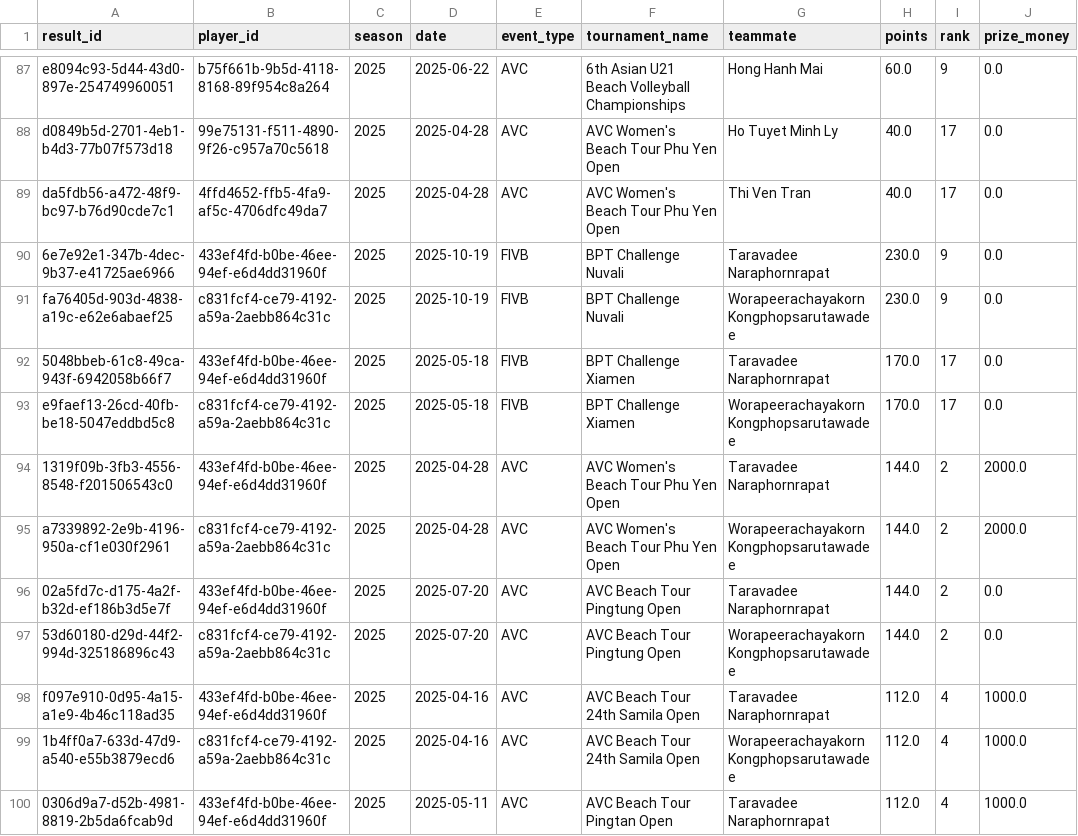
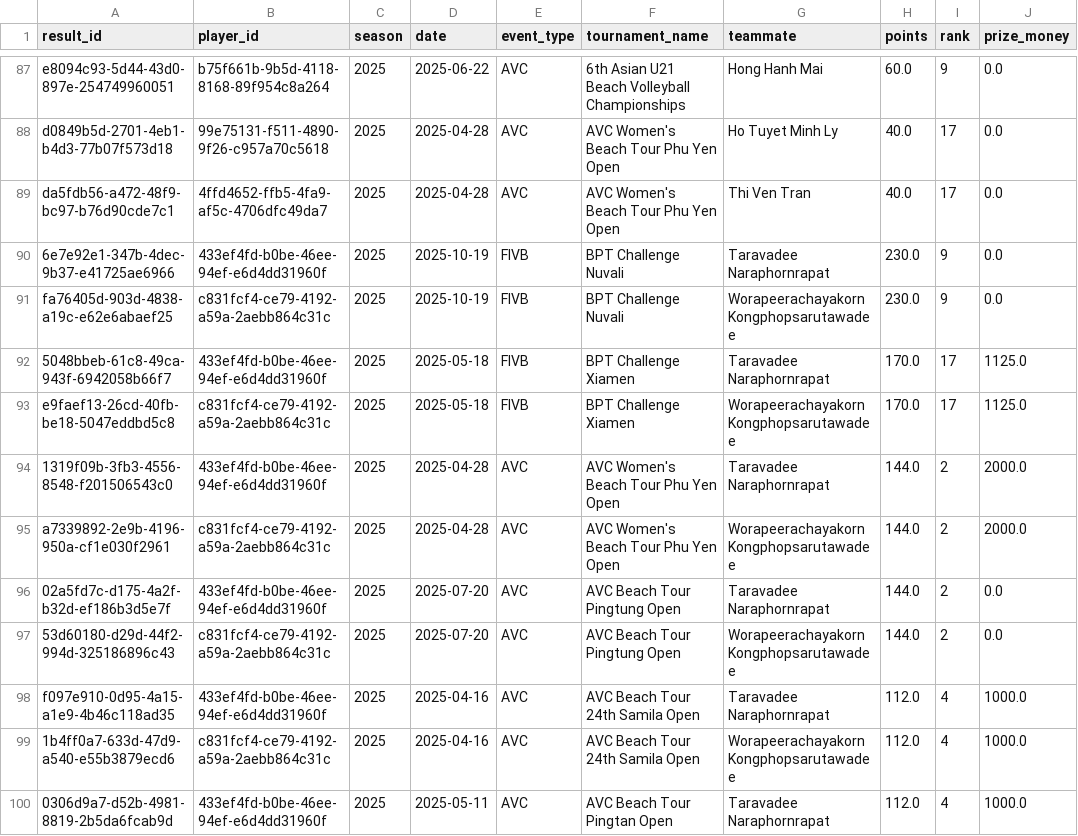
Before and after one commit to avcbeach/player-database-system, a CSV file: data/results.csv, drawn as a sheet; only a part is shown, gaps mark what is left out.

Commit message:
Update results.csv from Streamlit app

```diff
--- a/data/results.csv
+++ b/data/results.csv
@@ -91,4 +91,4 @@ da5fdb56-a472-48f9-bc97-b76d90cde7c1,4ffd4652-ffb5-4fa9-af5c-4706dfc49da7,2025,2
 fa76405d-903d-4838-a19c-e62e6abaef25,c831fcf4-ce79-4192-a59a-2aebb864c31c,2025,2025-10-19,FIVB,BPT Challenge Nuvali,Worapeerachayakorn Kongphopsarutawadee,230.0,9,0.0
-5048bbeb-61c8-49ca-943f-6942058b66f7,433ef4fd-b0be-46ee-94ef-e6d4dd31960f,2025,2025-05-18,FIVB,BPT Challenge Xiamen,Taravadee Naraphornrapat,170.0,17,0.0
-e9faef13-26cd-40fb-be18-5047eddbd5c8,c831fcf4-ce79-4192-a59a-2aebb864c31c,2025,2025-05-18,FIVB,BPT Challenge Xiamen,Worapeerachayakorn Kongphopsarutawadee,170.0,17,0.0
+5048bbeb-61c8-49ca-943f-6942058b66f7,433ef4fd-b0be-46ee-94ef-e6d4dd31960f,2025,2025-05-18,FIVB,BPT Challenge Xiamen,Taravadee Naraphornrapat,170.0,17,1125.0
+e9faef13-26cd-40fb-be18-5047eddbd5c8,c831fcf4-ce79-4192-a59a-2aebb864c31c,2025,2025-05-18,FIVB,BPT Challenge Xiamen,Worapeerachayakorn Kongphopsarutawadee,170.0,17,1125.0
 1319f09b-3fb3-4556-8548-f201506543c0,433ef4fd-b0be-46ee-94ef-e6d4dd31960f,2025,2025-04-28,AVC,AVC Women's Beach Tour Phu Yen Open,Taravadee Naraphornrapat,144.0,2,2000.0
```
